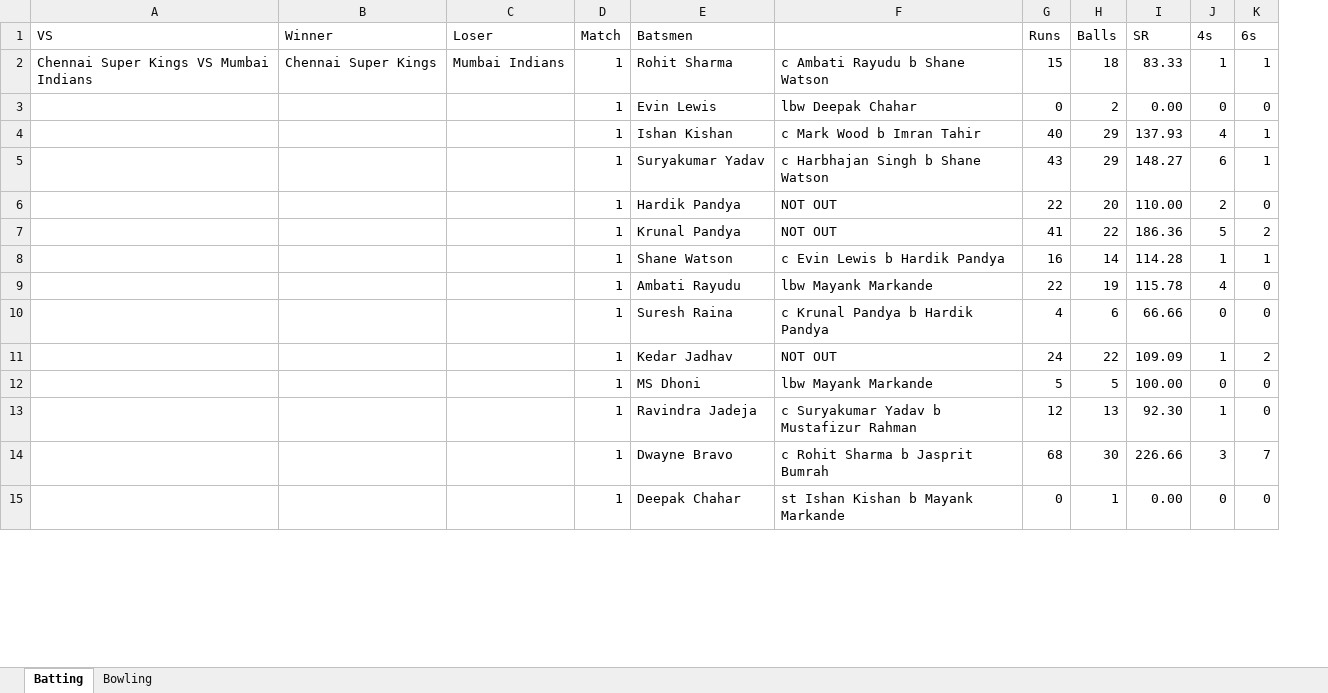
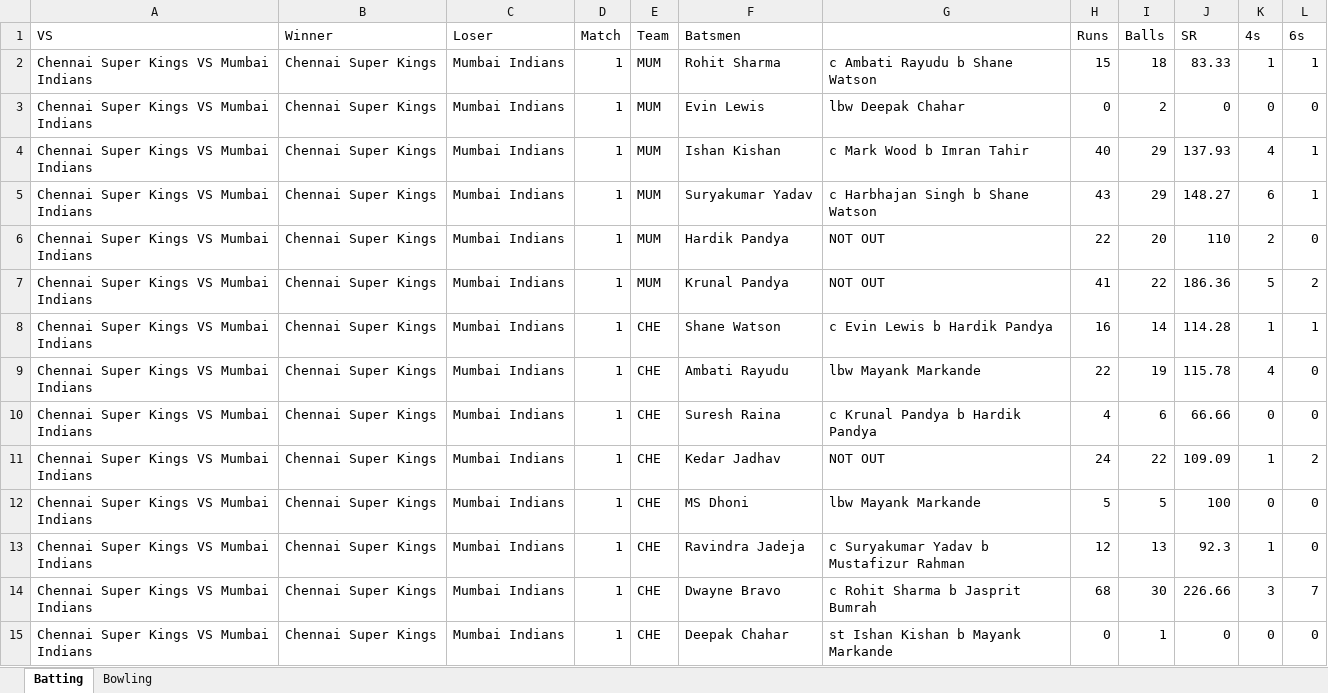
Before and after one commit to rajasekharyerva/D11, an Excel workbook: D11Artifact/MatchesStats.xlsx, sheet Batting, drawn as a sheet; only a part is shown; values as stored, in another font and other column widths than the file's, no cell formats; addresses are those after the commit; the diff covers the shown part only; the diff names each change by its address in the sheet, - before the commit and + after, or states it on an @@ line.

```diff
--- a/D11Artifact/MatchesStats.xlsx (sheet Batting)
+++ b/D11Artifact/MatchesStats.xlsx (sheet Batting)
+column E (Team), rows 2-15: MUM | MUM | MUM | MUM | MUM | MUM | CHE | CHE | CHE | CHE | CHE | CHE | CHE | CHE
-A3:A15 (VS): (empty)
+A3:A15 (VS): Chennai Super Kings VS Mumbai Indians
-B3:B15 (Winner): (empty)
+B3:B15 (Winner): Chennai Super Kings
-C3:C15 (Loser): (empty)
+C3:C15 (Loser): Mumbai Indians
-J3 (SR): 0.00
+J3 (SR): 0
-J6 (SR): 110.00
+J6 (SR): 110
-J12 (SR): 100.00
+J12 (SR): 100
-J13 (SR): 92.30
+J13 (SR): 92.3
-J15 (SR): 0.00
+J15 (SR): 0
```
Also changed, not shown: 1181 edited cells elsewhere in this sheet, sheet Bowling, cell formats, 1 other file.
